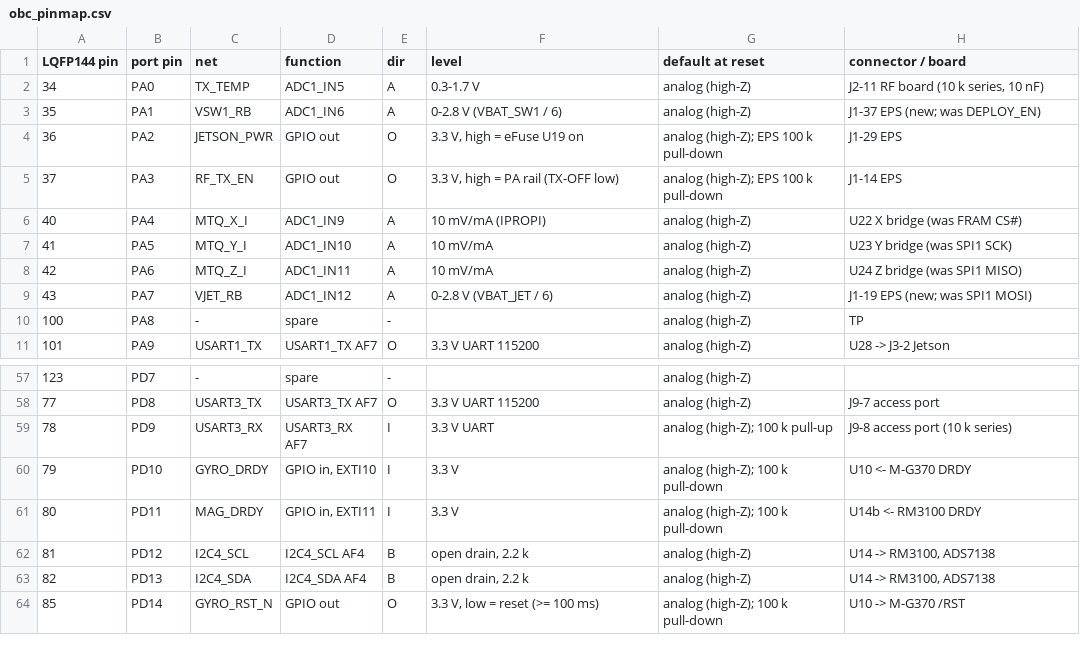
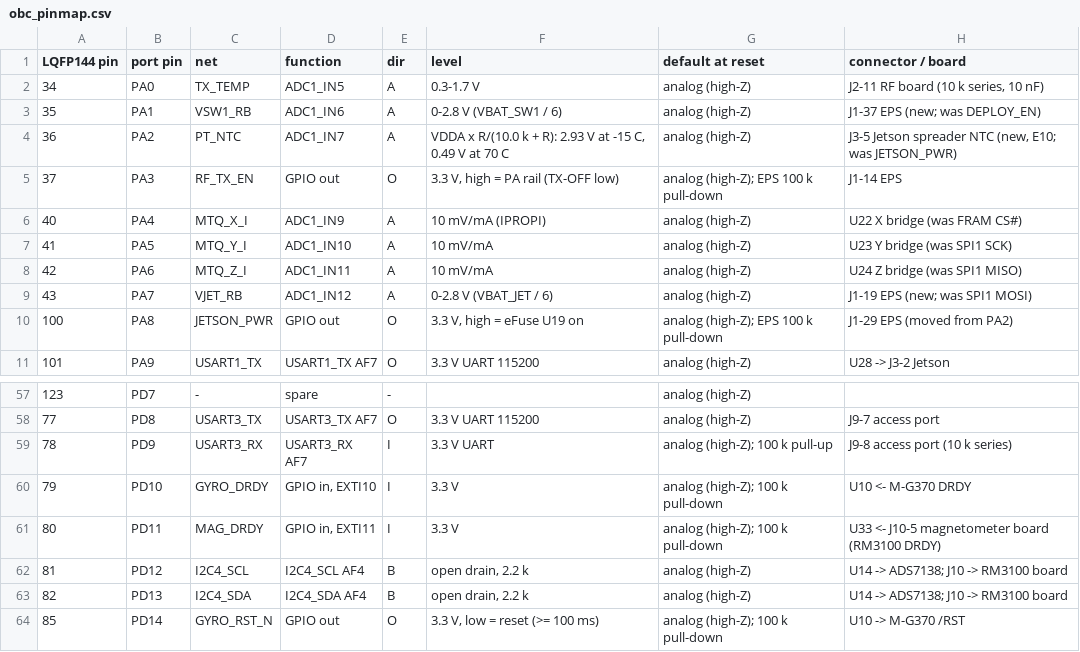
Before and after one commit to cheesejaguar/SMART-QSO, a CSV file: hardware/electrical/obc/obc_pinmap.csv, drawn as a sheet; only a part is shown, gaps mark what is left out.

```diff
--- a/hardware/electrical/obc/obc_pinmap.csv
+++ b/hardware/electrical/obc/obc_pinmap.csv
@@ -3,3 +3,3 @@ LQFP144 pin,port pin,net,function,dir,level,default at reset,connector / board
 35,PA1,VSW1_RB,ADC1_IN6,A,0-2.8 V (VBAT_SW1 / 6),analog (high-Z),J1-37 EPS (new; was DEPLOY_EN)
-36,PA2,JETSON_PWR,GPIO out,O,"3.3 V, high = eFuse U19 on",analog (high-Z); EPS 100 k pull-down,J1-29 EPS
+36,PA2,PT_NTC,ADC1_IN7,A,"VDDA x R/(10.0 k + R): 2.93 V at -15 C, 0.49 V at 70 C",analog (high-Z),"J3-5 Jetson spreader NTC (new, E10; was JETSON_PWR)"
 37,PA3,RF_TX_EN,GPIO out,O,"3.3 V, high = PA rail (TX-OFF low)",analog (high-Z); EPS 100 k pull-down,J1-14 EPS
@@ -9,3 +9,3 @@ LQFP144 pin,port pin,net,function,dir,level,default at reset,connector / board
 43,PA7,VJET_RB,ADC1_IN12,A,0-2.8 V (VBAT_JET / 6),analog (high-Z),J1-19 EPS (new; was SPI1 MOSI)
-100,PA8,-,spare,-,,analog (high-Z),TP
+100,PA8,JETSON_PWR,GPIO out,O,"3.3 V, high = eFuse U19 on",analog (high-Z); EPS 100 k pull-down,J1-29 EPS (moved from PA2)
 101,PA9,USART1_TX,USART1_TX AF7,O,3.3 V UART 115200,analog (high-Z),U28 -> J3-2 Jetson
@@ -60,5 +60,5 @@ LQFP144 pin,port pin,net,function,dir,level,default at reset,connector / board
 79,PD10,GYRO_DRDY,"GPIO in, EXTI10",I,3.3 V,analog (high-Z); 100 k pull-down,U10 <- M-G370 DRDY
-80,PD11,MAG_DRDY,"GPIO in, EXTI11",I,3.3 V,analog (high-Z); 100 k pull-down,U14b <- RM3100 DRDY
-81,PD12,I2C4_SCL,I2C4_SCL AF4,B,"open drain, 2.2 k",analog (high-Z),"U14 -> RM3100, ADS7138"
-82,PD13,I2C4_SDA,I2C4_SDA AF4,B,"open drain, 2.2 k",analog (high-Z),"U14 -> RM3100, ADS7138"
+80,PD11,MAG_DRDY,"GPIO in, EXTI11",I,3.3 V,analog (high-Z); 100 k pull-down,U33 <- J10-5 magnetometer board (RM3100 DRDY)
+81,PD12,I2C4_SCL,I2C4_SCL AF4,B,"open drain, 2.2 k",analog (high-Z),U14 -> ADS7138; J10 -> RM3100 board
+82,PD13,I2C4_SDA,I2C4_SDA AF4,B,"open drain, 2.2 k",analog (high-Z),U14 -> ADS7138; J10 -> RM3100 board
 85,PD14,GYRO_RST_N,GPIO out,O,"3.3 V, low = reset (>= 100 ms)",analog (high-Z); 100 k pull-down,U10 -> M-G370 /RST
```
Also changed, not shown: hardware/electrical/obc/obc_board_bom.csv, hardware/electrical/obc/obc_board_nets.csv, 15 other files.
